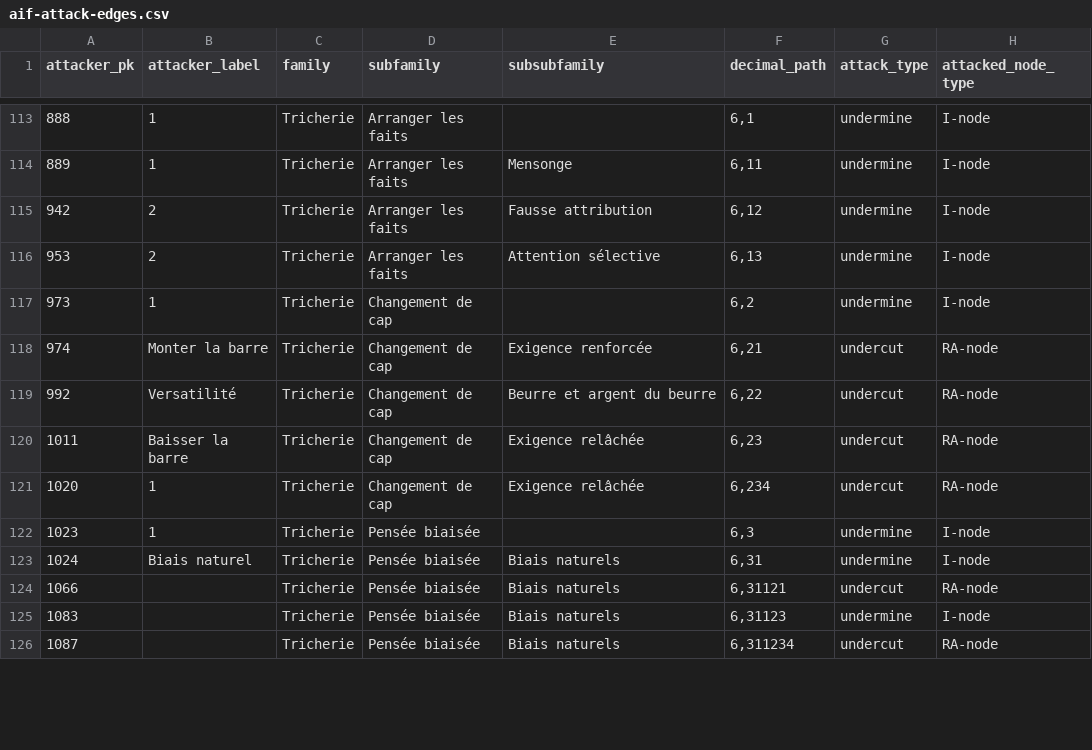
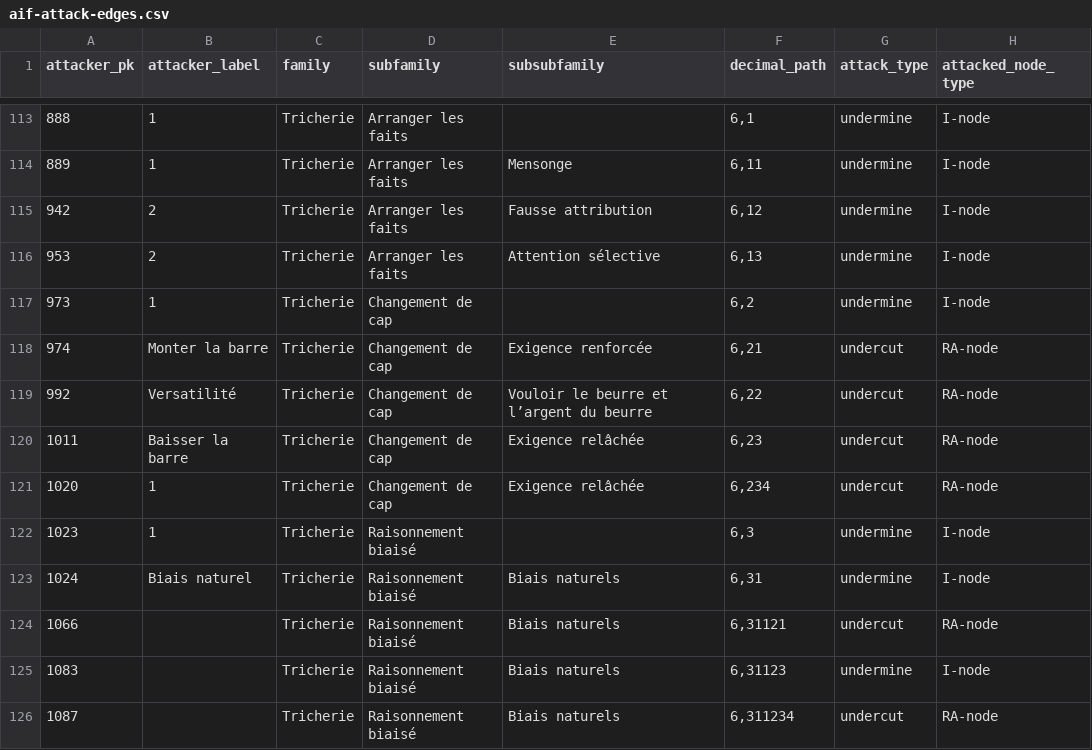
Before and after one commit to ArgumentumGames/Argumentum, a CSV file: docs/ontology/aif-export/aif-attack-edges.csv, drawn as a sheet; only a part is shown, gaps mark what is left out; the diff covers the shown part only; the diff names each change by its address in the sheet, - before the commit and + after, or states it on an @@ line.

```diff
--- a/docs/ontology/aif-export/aif-attack-edges.csv
+++ b/docs/ontology/aif-export/aif-attack-edges.csv
-E119 (subsubfamily): Beurre et argent du beurre
+E119 (subsubfamily): Vouloir le beurre et l’argent du beurre
-D122:D126 (subfamily): Pensée biaisée
+D122:D126 (subfamily): Raisonnement biaisé
```
Also changed, not shown: 40 edited cells elsewhere in this file, docs/ontology/aif-export/aif-owl-attack-edges.csv, docs/ontology/aif-export/aif-relations-graph.csv, 7 other files.
